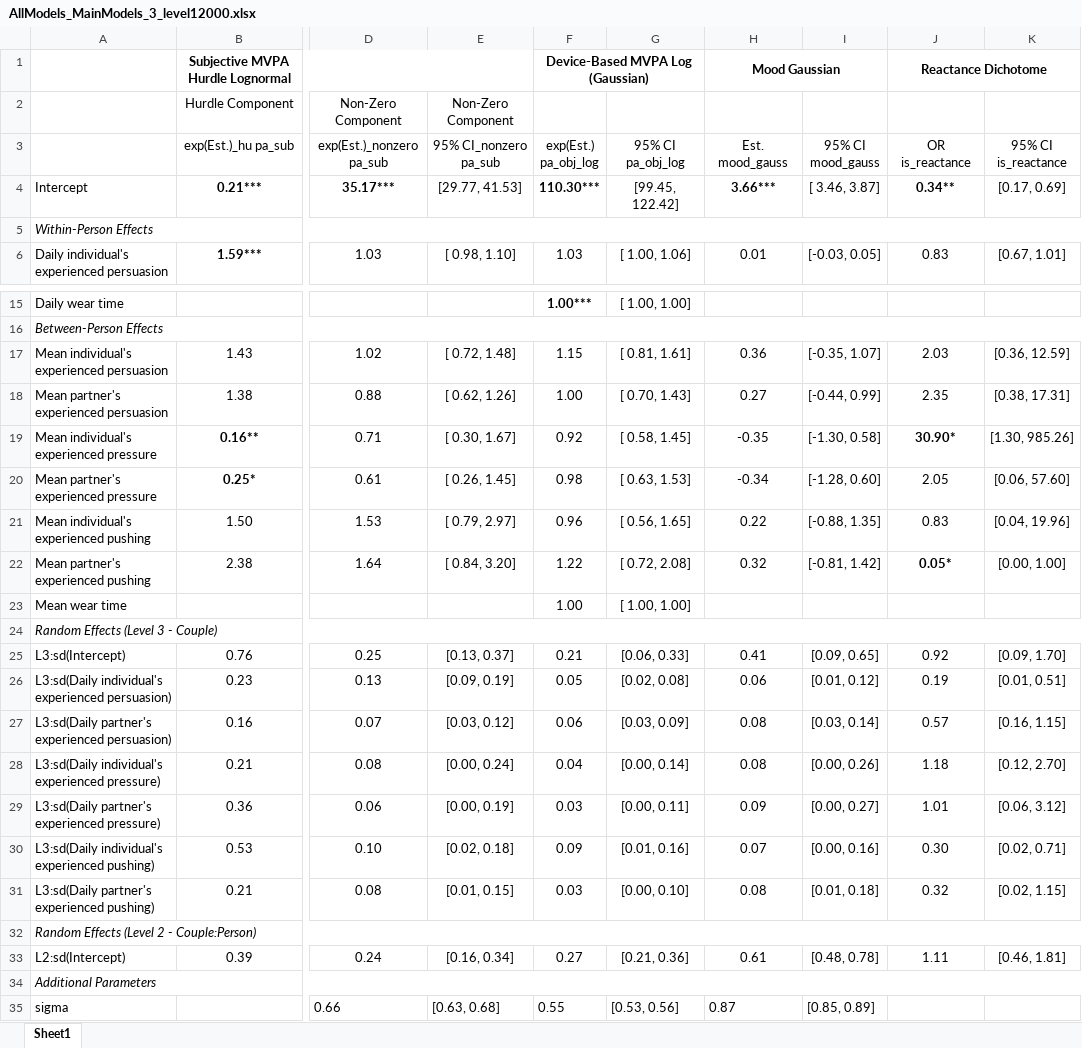
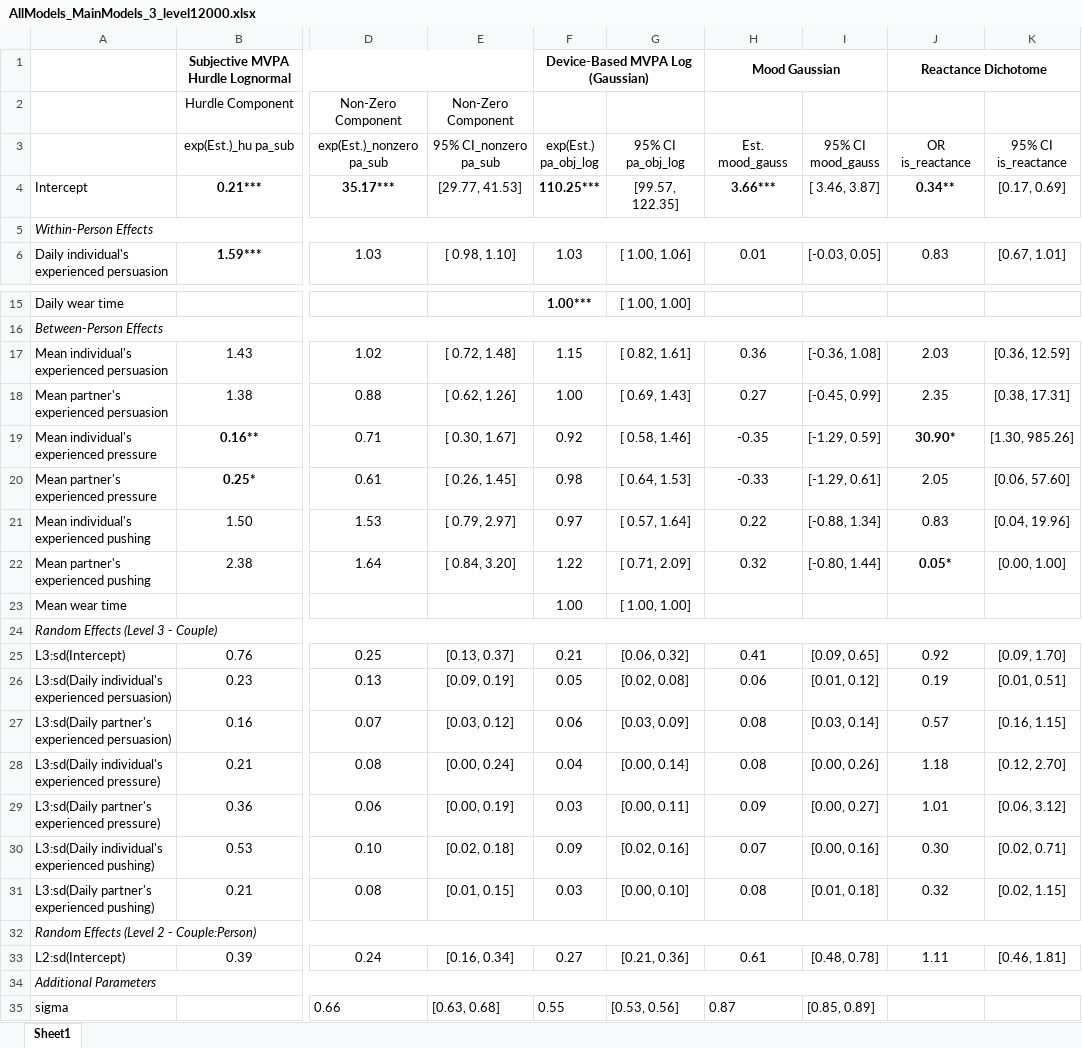
Before and after one commit to Pascal-Kueng/02TimeAndTiesControl, an Excel workbook: Output/AllModels_MainModels_3_level12000.xlsx, sheet Sheet1, drawn as a sheet; only a part is shown, gaps mark what is left out; values as stored, in another font and other column widths than the file's, no borders; the diff names each change by its address in the sheet, - before the commit and + after, or states it on an @@ line.

```diff
--- a/Output/AllModels_MainModels_3_level12000.xlsx (sheet Sheet1)
+++ b/Output/AllModels_MainModels_3_level12000.xlsx (sheet Sheet1)
-F4 (exp(Est.) pa_obj_log): 110.30***
+F4 (exp(Est.) pa_obj_log): 110.25***
-G4 (95% CI pa_obj_log): [99.45, 122.42]
+G4 (95% CI pa_obj_log): [99.57, 122.35]
-G17 (95% CI pa_obj_log): [ 0.81, 1.61]
+G17 (95% CI pa_obj_log): [ 0.82, 1.61]
-I17 (95% CI mood_gauss): [-0.35, 1.07]
+I17 (95% CI mood_gauss): [-0.36, 1.08]
-G18 (95% CI pa_obj_log): [ 0.70, 1.43]
+G18 (95% CI pa_obj_log): [ 0.69, 1.43]
-I18 (95% CI mood_gauss): [-0.44, 0.99]
+I18 (95% CI mood_gauss): [-0.45, 0.99]
-G19 (95% CI pa_obj_log): [ 0.58, 1.45]
+G19 (95% CI pa_obj_log): [ 0.58, 1.46]
-I19 (95% CI mood_gauss): [-1.30, 0.58]
+I19 (95% CI mood_gauss): [-1.29, 0.59]
-G20 (95% CI pa_obj_log): [ 0.63, 1.53]
+G20 (95% CI pa_obj_log): [ 0.64, 1.53]
-H20 (Est. mood_gauss): -0.34
+H20 (Est. mood_gauss): -0.33
-I20 (95% CI mood_gauss): [-1.28, 0.60]
+I20 (95% CI mood_gauss): [-1.29, 0.61]
-F21 (exp(Est.) pa_obj_log): 0.96
+F21 (exp(Est.) pa_obj_log): 0.97
-G21 (95% CI pa_obj_log): [ 0.56, 1.65]
+G21 (95% CI pa_obj_log): [ 0.57, 1.64]
-I21 (95% CI mood_gauss): [-0.88, 1.35]
+I21 (95% CI mood_gauss): [-0.88, 1.34]
-G22 (95% CI pa_obj_log): [ 0.72, 2.08]
+G22 (95% CI pa_obj_log): [ 0.71, 2.09]
-I22 (95% CI mood_gauss): [-0.81, 1.42]
+I22 (95% CI mood_gauss): [-0.80, 1.44]
-G25 (95% CI pa_obj_log): [0.06, 0.33]
+G25 (95% CI pa_obj_log): [0.06, 0.32]
-G30 (95% CI pa_obj_log): [0.01, 0.16]
+G30 (95% CI pa_obj_log): [0.02, 0.16]
```
Also changed, not shown: 1 other file.
